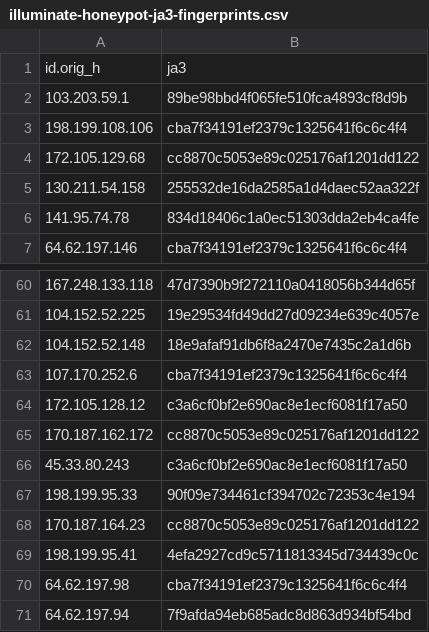
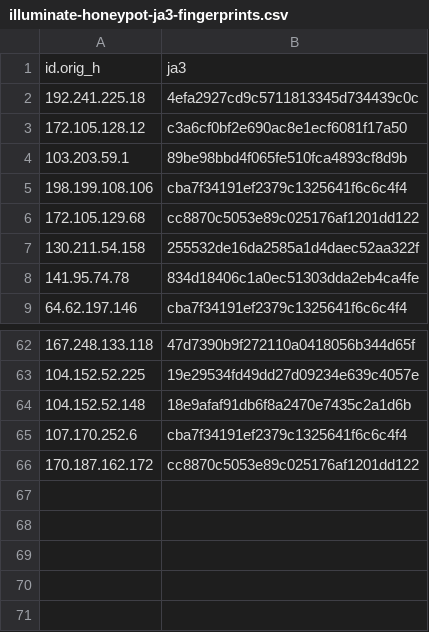
Before and after one commit to LeargasSecurity/ja3-fingerprint-repository, a CSV file: illuminate-honeypot-ja3-fingerprints.csv, drawn as a sheet; only a part is shown, gaps mark what is left out.

```diff
--- a/illuminate-honeypot-ja3-fingerprints.csv
+++ b/illuminate-honeypot-ja3-fingerprints.csv
@@ -1,2 +1,4 @@
 id.orig_h,ja3
+192.241.225.18,4efa2927cd9c5711813345d734439c0c
+172.105.128.12,c3a6cf0bf2e690ac8e1ecf6081f17a50
 103.203.59.1,89be98bbd4f065fe510fca4893cf8d9b
@@ -63,9 +65,2 @@ id.orig_h,ja3
 107.170.252.6,cba7f34191ef2379c1325641f6c6c4f4
-172.105.128.12,c3a6cf0bf2e690ac8e1ecf6081f17a50
 170.187.162.172,cc8870c5053e89c025176af1201dd122
-45.33.80.243,c3a6cf0bf2e690ac8e1ecf6081f17a50
-198.199.95.33,90f09e734461cf394702c72353c4e194
-170.187.164.23,cc8870c5053e89c025176af1201dd122
-198.199.95.41,4efa2927cd9c5711813345d734439c0c
-64.62.197.98,cba7f34191ef2379c1325641f6c6c4f4
-64.62.197.94,7f9afda94eb685adc8d863d934bf54bd
```
Also changed, not shown: 1 other file.
